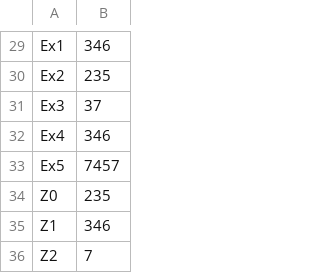
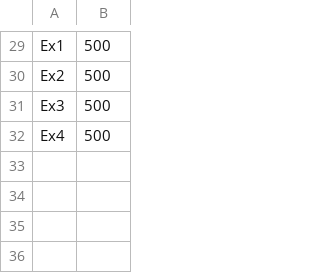
Before and after one commit to Nullcal/Cirno, a CSV file: data/teamdata.csv, drawn as a sheet; only a part is shown, gaps mark what is left out; the diff covers the shown part only; the diff names each change by its address in the sheet, - before the commit and + after, or states it on an @@ line.

```diff
--- a/data/teamdata.csv
+++ b/data/teamdata.csv
-B29: 346
+B29: 500
-B30: 235
+B30: 500
-B31: 37
+B31: 500
-B32: 346
+B32: 500
-row 33: Ex5 | 7457
-row 34: Z0 | 235
-row 35: Z1 | 346
-row 36: Z2 | 7
```
Also changed, not shown: 28 edited cells elsewhere in this file, 18 other files.
